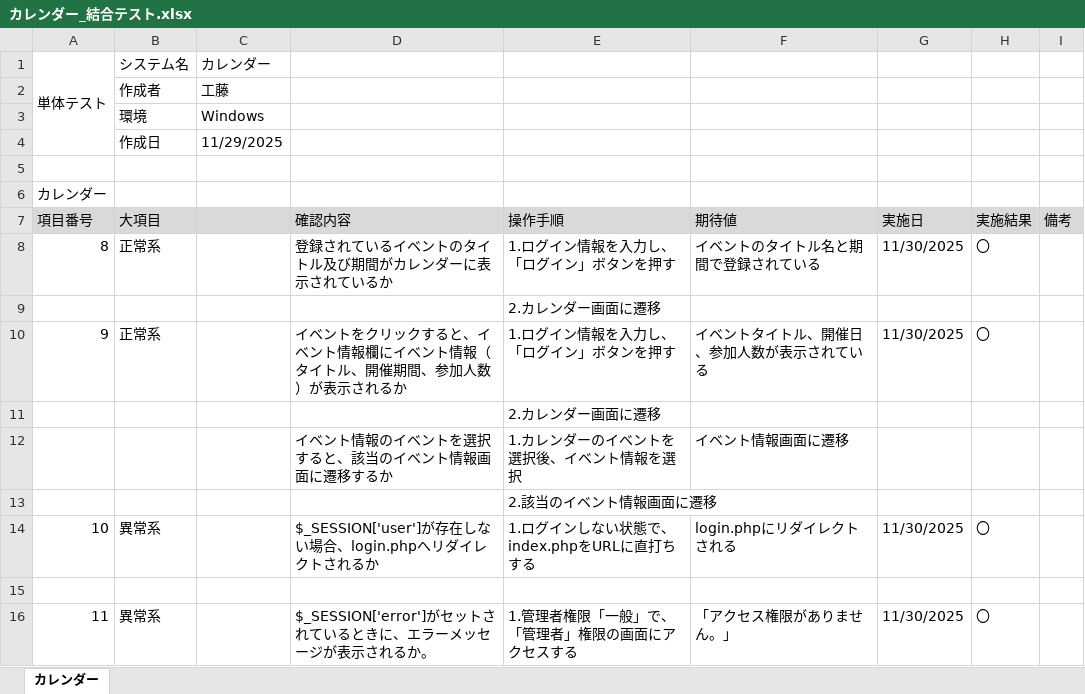
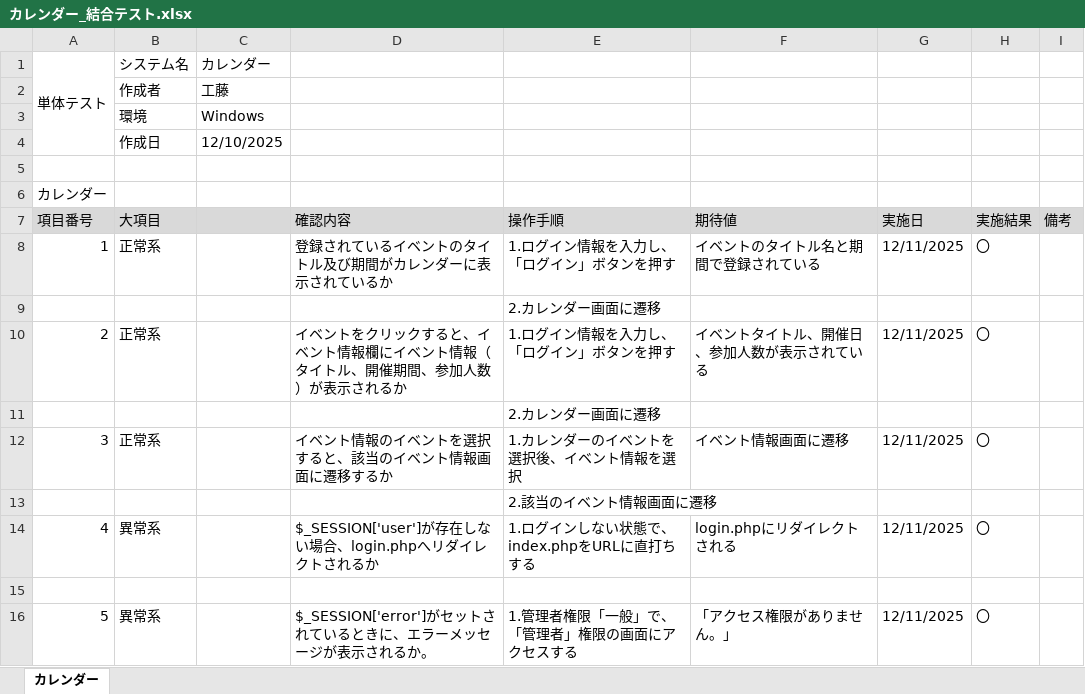
Before and after one commit to KeinF0rest/ketugou-test, an Excel workbook: カレンダー_結合テスト.xlsx, sheet カレンダー, drawn as a sheet; values as stored, in another font and other column widths than the file's, no borders; removed rows and columns are numbered as before the commit, all else as after; the diff names each change by its address in the sheet, - before the commit and + after, or states it on an @@ line.

Commit message:
カレンダー_結合テストの実施

```diff
--- a/カレンダー_結合テスト.xlsx (sheet カレンダー)
+++ b/カレンダー_結合テスト.xlsx (sheet カレンダー)
-C4: 11/29/2025
+C4: 12/10/2025
-A8 (項目番号): 8
+A8 (項目番号): 1
-G8 (実施日): 11/30/2025
+G8 (実施日): 12/11/2025
-A10 (項目番号): 9
+A10 (項目番号): 2
-G10 (実施日): 11/30/2025
+G10 (実施日): 12/11/2025
-row 12:  |  |  | イベント情報のイベントを選択すると、該当のイベント情報画面に遷移するか | 1.カレンダーのイベントを選択後、イベント情報を選択 | イベント情報画面に遷移
+row 12: 3 | 正常系 |  | イベント情報のイベントを選択すると、該当のイベント情報画面に遷移するか | 1.カレンダーのイベントを選択後、イベント情報を選択 | イベント情報画面に遷移 | 12/11/2025 | 〇
-A14 (項目番号): 10
+A14 (項目番号): 4
-G14 (実施日): 11/30/2025
+G14 (実施日): 12/11/2025
-A16 (項目番号): 11
+A16 (項目番号): 5
-G16 (実施日): 11/30/2025
+G16 (実施日): 12/11/2025
```
